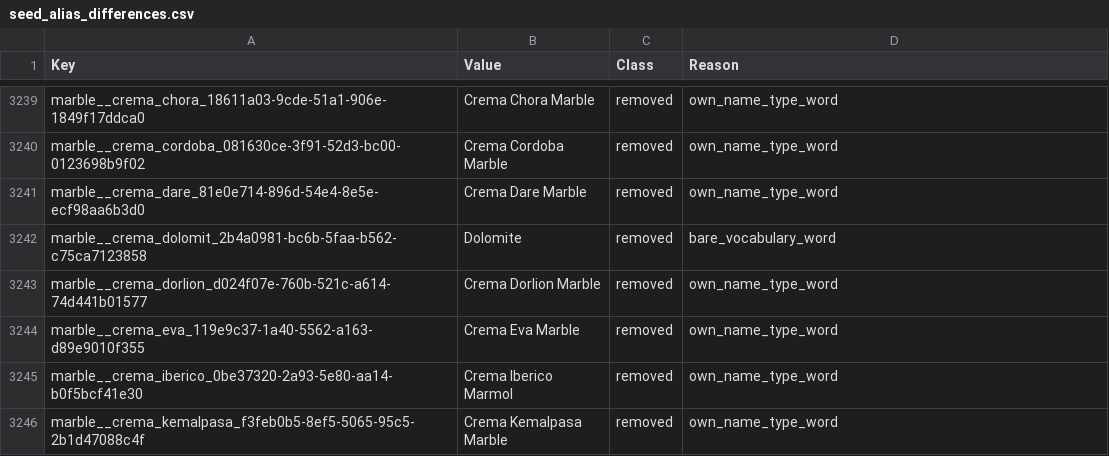
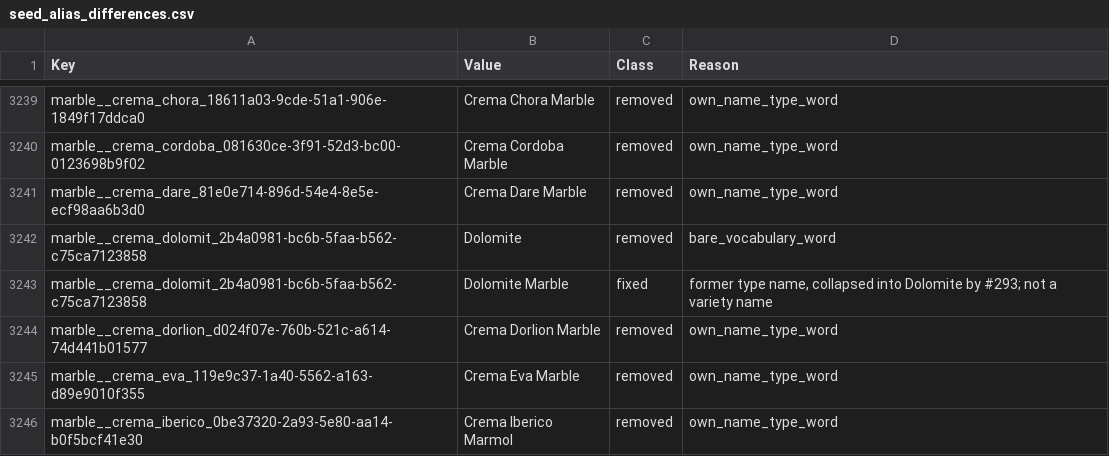
Before and after one commit to Fux002/blokport_scraper, a CSV file: catalog_source/seed_alias_differences.csv, drawn as a sheet; only a part is shown, gaps mark what is left out; the shorter side is filled out with more unchanged rows.

```diff
--- a/catalog_source/seed_alias_differences.csv
+++ b/catalog_source/seed_alias_differences.csv
@@ -3242,2 +3242,3 @@ marble__crema_dare_81e0e714-896d-54e4-8e5e-ecf98aa6b3d0,Crema Dare Marble,remove
 marble__crema_dolomit_2b4a0981-bc6b-5faa-b562-c75ca7123858,Dolomite,removed,bare_vocabulary_word
+marble__crema_dolomit_2b4a0981-bc6b-5faa-b562-c75ca7123858,Dolomite Marble,fixed,"former type name, collapsed into Dolomite by #293; not a variety name"
 marble__crema_dorlion_d024f07e-760b-521c-a614-74d441b01577,Crema Dorlion Marble,removed,own_name_type_word
```
Also changed, not shown: catalog_source/seed_alias_fixes.csv, 1 other file.
